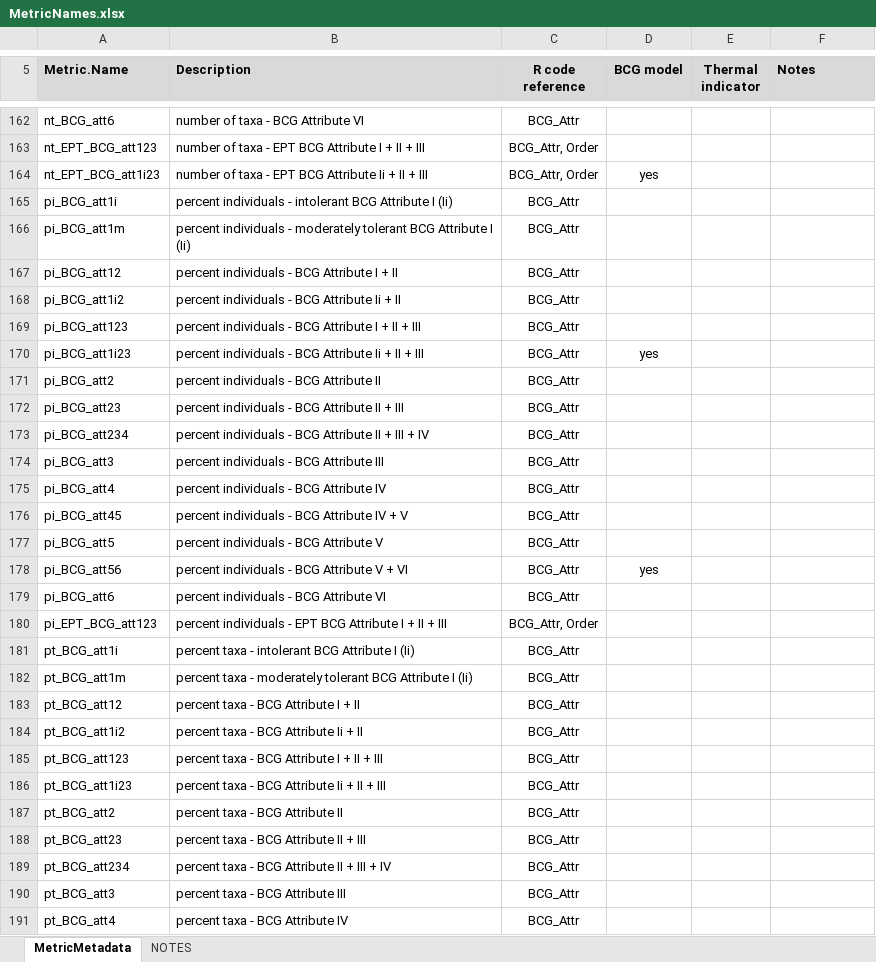
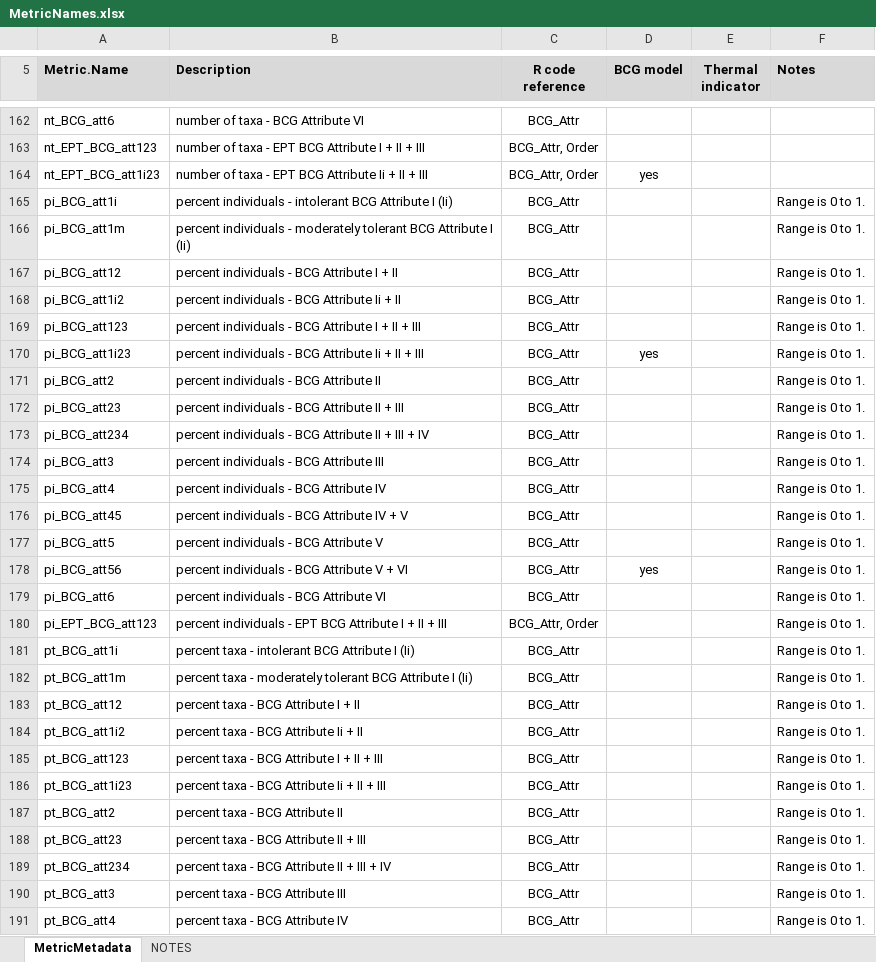
Before and after one commit to leppott/BioMonTools, an Excel workbook: inst/extdata/MetricNames.xlsx, sheet MetricMetadata, drawn as a sheet; only a part is shown, gaps mark what is left out; values as stored, in another font and other column widths than the file's, no borders; the diff covers the shown part only; the diff names each change by its address in the sheet, - before the commit and + after, or states it on an @@ line.

Commit message:
v0.2.0.9004
Percent metrics as 0-1 text.

```diff
--- a/inst/extdata/MetricNames.xlsx (sheet MetricMetadata)
+++ b/inst/extdata/MetricNames.xlsx (sheet MetricMetadata)
-F165:F191 (Notes): (empty)
+F165:F191 (Notes): Range is 0 to 1.
```
Also changed, not shown: 85 edited cells elsewhere in this sheet, 9 other files.
